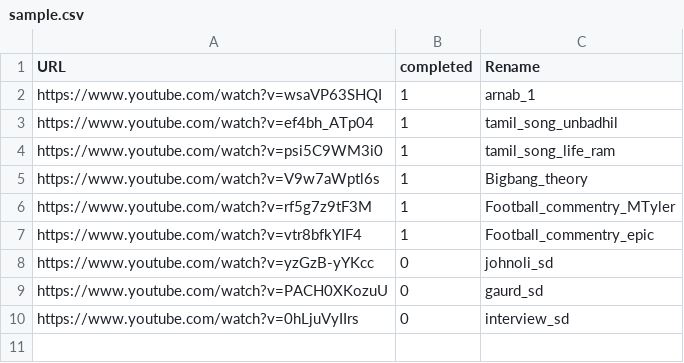
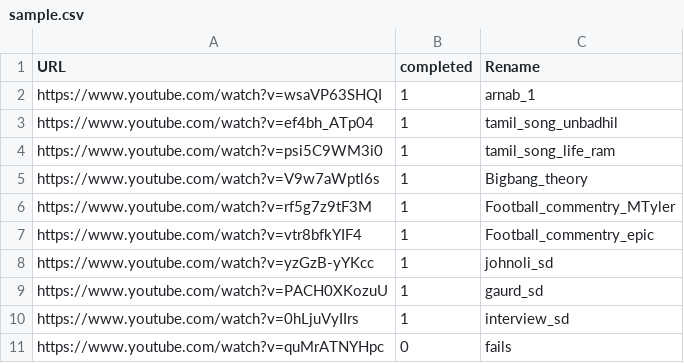
Before and after one commit to avpip/AVPipeline, a CSV file: audio_samples/sample.csv, drawn as a sheet.

```diff
--- a/audio_samples/sample.csv
+++ b/audio_samples/sample.csv
@@ -7,4 +7,5 @@ https://www.youtube.com/watch?v=rf5g7z9tF3M,1,Football_commentry_MTyler
 https://www.youtube.com/watch?v=vtr8bfkYIF4,1,Football_commentry_epic
-https://www.youtube.com/watch?v=yzGzB-yYKcc,0,johnoli_sd
-https://www.youtube.com/watch?v=PACH0XKozuU,0,gaurd_sd
-https://www.youtube.com/watch?v=0hLjuVyIIrs,0,interview_sd
+https://www.youtube.com/watch?v=yzGzB-yYKcc,1,johnoli_sd
+https://www.youtube.com/watch?v=PACH0XKozuU,1,gaurd_sd
+https://www.youtube.com/watch?v=0hLjuVyIIrs,1,interview_sd
+https://www.youtube.com/watch?v=quMrATNYHpc,0,fails
```
Also changed, not shown: 1 other file.
